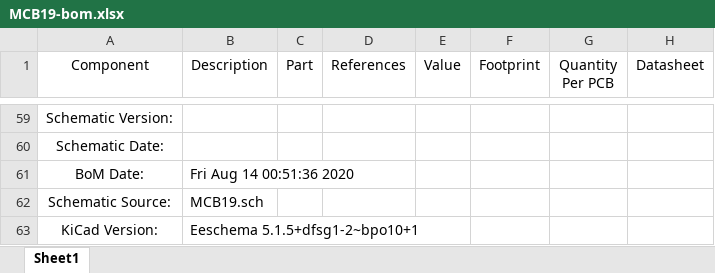
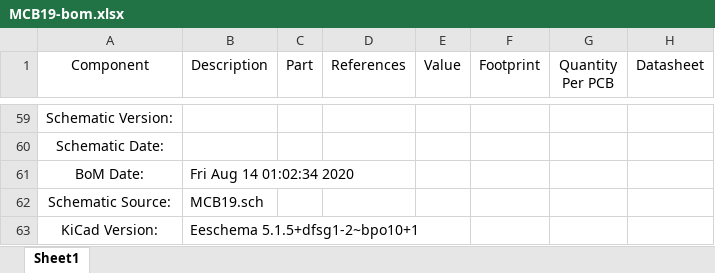
Before and after one commit to ZeniteSolar/MCB19, an Excel workbook: hardware/bom/MCB19-bom.xlsx, sheet Sheet1, drawn as a sheet; only a part is shown, gaps mark what is left out; values as stored, in another font and other column widths than the file's, no borders; the diff names each change by its address in the sheet, - before the commit and + after, or states it on an @@ line.

```diff
--- a/hardware/bom/MCB19-bom.xlsx (sheet Sheet1)
+++ b/hardware/bom/MCB19-bom.xlsx (sheet Sheet1)
-B61 (Description): Fri Aug 14 00:51:36 2020
+B61 (Description): Fri Aug 14 01:02:34 2020
```
Also changed, not shown: 14 other files.
